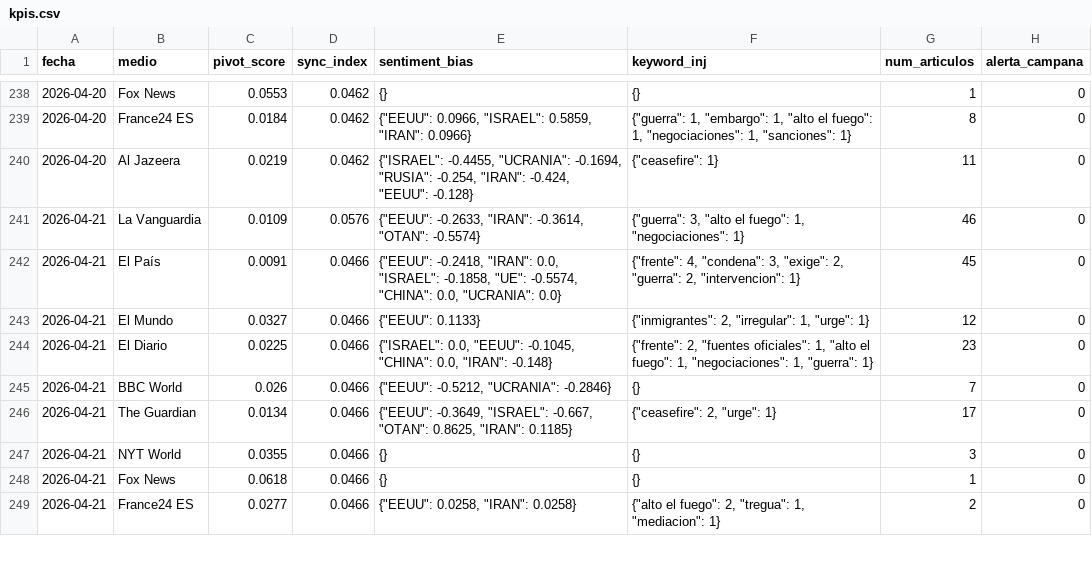
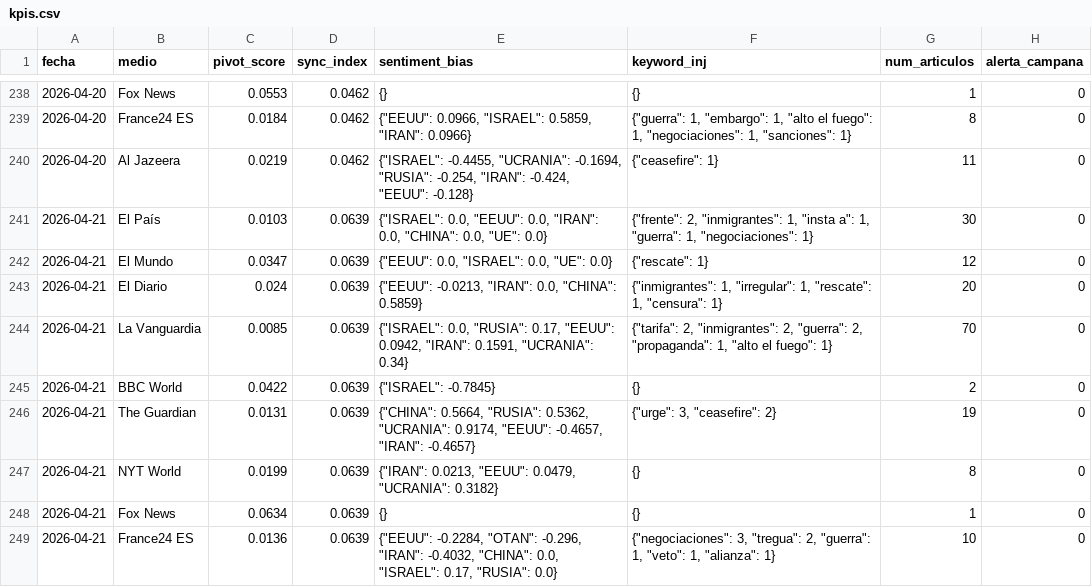
Before and after one commit to mcasrom/SIEG-Mani, a CSV file: data/kpis.csv, drawn as a sheet; only a part is shown, gaps mark what is left out; the diff covers the shown part only.

Commit message:
MANI data 2026-04-21 18:10

```diff
--- a/data/kpis.csv
+++ b/data/kpis.csv
@@ -240,10 +240,10 @@ fecha,medio,pivot_score,sync_index,sentiment_bias,keyword_inj,num_articulos,aler
 2026-04-20,Al Jazeera,0.0219,0.0462,"{""ISRAEL"": -0.4455, ""UCRANIA"": -0.1694, ""RUSIA"": -0.254, ""IRAN"": -0.424, ""EEUU"": -0.128}","{""ceasefire"": 1}",11,0
-2026-04-21,La Vanguardia,0.0109,0.0576,"{""EEUU"": -0.2633, ""IRAN"": -0.3614, ""OTAN"": -0.5574}","{""guerra"": 3, ""alto el fuego"": 1, ""negociaciones"": 1}",46,0
-2026-04-21,El País,0.0091,0.0466,"{""EEUU"": -0.2418, ""IRAN"": 0.0, ""ISRAEL"": -0.1858, ""UE"": -0.5574, ""CHINA"": 0.0, ""UCRANIA"": 0.0}","{""frente"": 4, ""condena"": 3, ""exige"": 2, ""guerra"": 2, ""intervencion"": 1}",45,0
-2026-04-21,El Mundo,0.0327,0.0466,"{""EEUU"": 0.1133}","{""inmigrantes"": 2, ""irregular"": 1, ""urge"": 1}",12,0
-2026-04-21,El Diario,0.0225,0.0466,"{""ISRAEL"": 0.0, ""EEUU"": -0.1045, ""CHINA"": 0.0, ""IRAN"": -0.148}","{""frente"": 2, ""fuentes oficiales"": 1, ""alto el fuego"": 1, ""negociaciones"": 1, ""guerra"": 1}",23,0
-2026-04-21,BBC World,0.026,0.0466,"{""EEUU"": -0.5212, ""UCRANIA"": -0.2846}",{},7,0
-2026-04-21,The Guardian,0.0134,0.0466,"{""EEUU"": -0.3649, ""ISRAEL"": -0.667, ""OTAN"": 0.8625, ""IRAN"": 0.1185}","{""ceasefire"": 2, ""urge"": 1}",17,0
-2026-04-21,NYT World,0.0355,0.0466,{},{},3,0
-2026-04-21,Fox News,0.0618,0.0466,{},{},1,0
-2026-04-21,France24 ES,0.0277,0.0466,"{""EEUU"": 0.0258, ""IRAN"": 0.0258}","{""alto el fuego"": 2, ""tregua"": 1, ""mediacion"": 1}",2,0
+2026-04-21,El País,0.0103,0.0639,"{""ISRAEL"": 0.0, ""EEUU"": 0.0, ""IRAN"": 0.0, ""CHINA"": 0.0, ""UE"": 0.0}","{""frente"": 2, ""inmigrantes"": 1, ""insta a"": 1, ""guerra"": 1, ""negociaciones"": 1}",30,0
+2026-04-21,El Mundo,0.0347,0.0639,"{""EEUU"": 0.0, ""ISRAEL"": 0.0, ""UE"": 0.0}","{""rescate"": 1}",12,0
+2026-04-21,El Diario,0.024,0.0639,"{""EEUU"": -0.0213, ""IRAN"": 0.0, ""CHINA"": 0.5859}","{""inmigrantes"": 1, ""irregular"": 1, ""rescate"": 1, ""censura"": 1}",20,0
+2026-04-21,La Vanguardia,0.0085,0.0639,"{""ISRAEL"": 0.0, ""RUSIA"": 0.17, ""EEUU"": 0.0942, ""IRAN"": 0.1591, ""UCRANIA"": 0.34}","{""tarifa"": 2, ""inmigrantes"": 2, ""guerra"": 2, ""propaganda"": 1, ""alto el fuego"": 1}",70,0
+2026-04-21,BBC World,0.0422,0.0639,"{""ISRAEL"": -0.7845}",{},2,0
+2026-04-21,The Guardian,0.0131,0.0639,"{""CHINA"": 0.5664, ""RUSIA"": 0.5362, ""UCRANIA"": 0.9174, ""EEUU"": -0.4657, ""IRAN"": -0.4657}","{""urge"": 3, ""ceasefire"": 2}",19,0
+2026-04-21,NYT World,0.0199,0.0639,"{""IRAN"": 0.0213, ""EEUU"": 0.0479, ""UCRANIA"": 0.3182}",{},8,0
+2026-04-21,Fox News,0.0634,0.0639,{},{},1,0
+2026-04-21,France24 ES,0.0136,0.0639,"{""EEUU"": -0.2284, ""OTAN"": -0.296, ""IRAN"": -0.4032, ""CHINA"": 0.0, ""ISRAEL"": 0.17, ""RUSIA"": 0.0}","{""negociaciones"": 3, ""tregua"": 2, ""guerra"": 1, ""veto"": 1, ""alianza"": 1}",10,0
```
Also changed, not shown: 5 edited cells elsewhere in this file, 2 other files.
